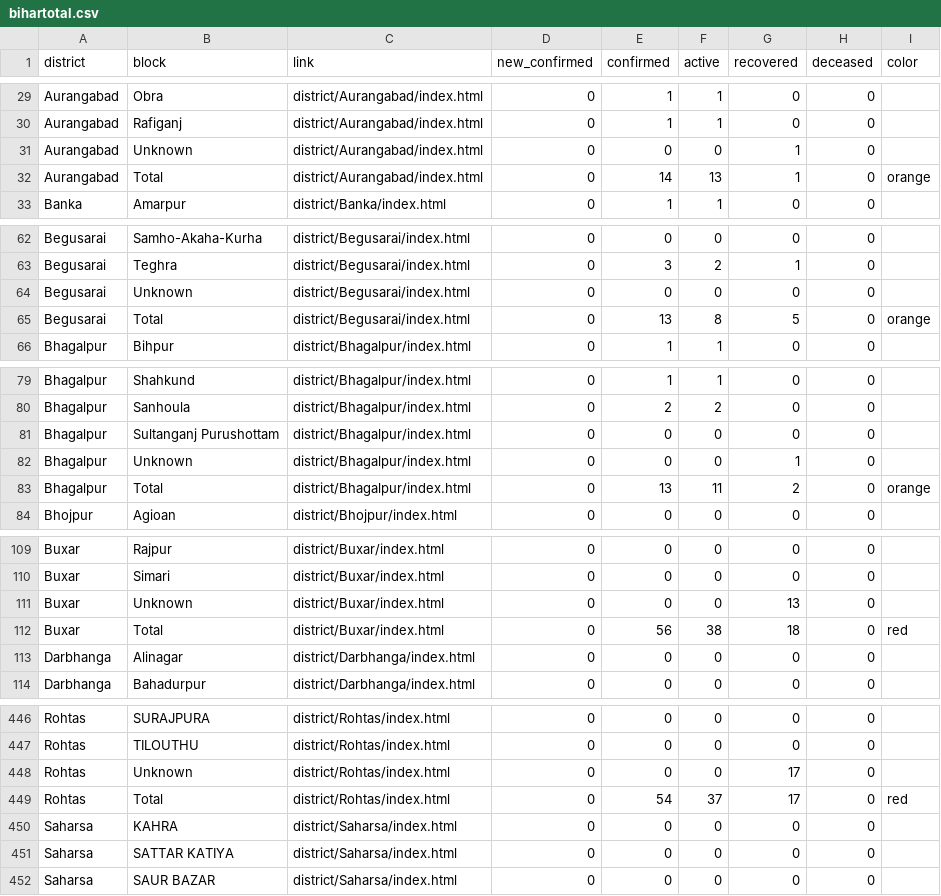
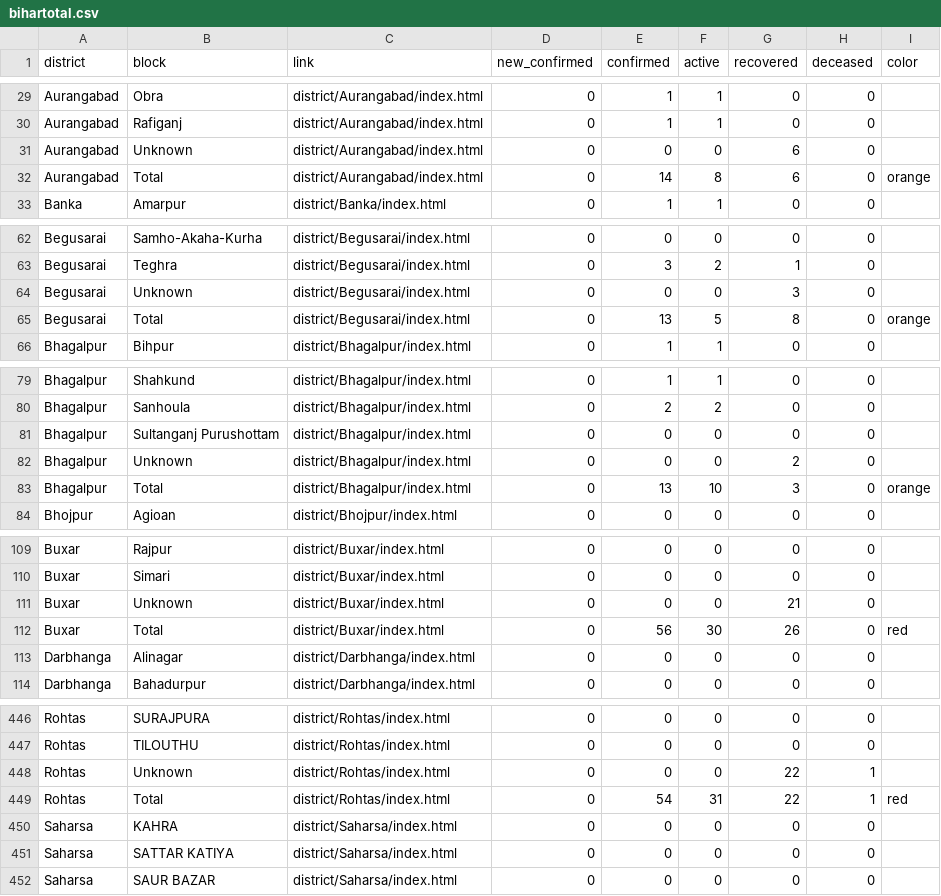
Before and after one commit to coronainbihar/coronainbihar.github.io, a CSV file: bihartotal.csv, drawn as a sheet; only a part is shown, gaps mark what is left out; the diff covers the shown part only.

```diff
--- a/bihartotal.csv
+++ b/bihartotal.csv
@@ -30,4 +30,4 @@ Aurangabad,Obra,district/Aurangabad/index.html,0,1,1,0,0,
 Aurangabad,Rafiganj,district/Aurangabad/index.html,0,1,1,0,0,
-Aurangabad,Unknown,district/Aurangabad/index.html,0,0,0,1,0,
-Aurangabad,Total,district/Aurangabad/index.html,0,14,13,1,0,orange
+Aurangabad,Unknown,district/Aurangabad/index.html,0,0,0,6,0,
+Aurangabad,Total,district/Aurangabad/index.html,0,14,8,6,0,orange
 Banka,Amarpur,district/Banka/index.html,0,1,1,0,0,
@@ -63,4 +63,4 @@ Begusarai,Samho-Akaha-Kurha,district/Begusarai/index.html,0,0,0,0,0,
 Begusarai,Teghra,district/Begusarai/index.html,0,3,2,1,0,
-Begusarai,Unknown,district/Begusarai/index.html,0,0,0,0,0,
-Begusarai,Total,district/Begusarai/index.html,0,13,8,5,0,orange
+Begusarai,Unknown,district/Begusarai/index.html,0,0,0,3,0,
+Begusarai,Total,district/Begusarai/index.html,0,13,5,8,0,orange
 Bhagalpur,Bihpur,district/Bhagalpur/index.html,0,1,1,0,0,
@@ -81,4 +81,4 @@ Bhagalpur,Sanhoula,district/Bhagalpur/index.html,0,2,2,0,0,
 Bhagalpur,Sultanganj Purushottam,district/Bhagalpur/index.html,0,0,0,0,0,
-Bhagalpur,Unknown,district/Bhagalpur/index.html,0,0,0,1,0,
-Bhagalpur,Total,district/Bhagalpur/index.html,0,13,11,2,0,orange
+Bhagalpur,Unknown,district/Bhagalpur/index.html,0,0,0,2,0,
+Bhagalpur,Total,district/Bhagalpur/index.html,0,13,10,3,0,orange
 Bhojpur,Agioan,district/Bhojpur/index.html,0,0,0,0,0,
@@ -110,4 +110,4 @@ Buxar,Rajpur,district/Buxar/index.html,0,0,0,0,0,
 Buxar,Simari,district/Buxar/index.html,0,0,0,0,0,
-Buxar,Unknown,district/Buxar/index.html,0,0,0,13,0,
-Buxar,Total,district/Buxar/index.html,0,56,38,18,0,red
+Buxar,Unknown,district/Buxar/index.html,0,0,0,21,0,
+Buxar,Total,district/Buxar/index.html,0,56,30,26,0,red
 Darbhanga,Alinagar,district/Darbhanga/index.html,0,0,0,0,0,
@@ -447,4 +447,4 @@ Rohtas,SURAJPURA,district/Rohtas/index.html,0,0,0,0,0,
 Rohtas,TILOUTHU,district/Rohtas/index.html,0,0,0,0,0,
-Rohtas,Unknown,district/Rohtas/index.html,0,0,0,17,0,
-Rohtas,Total,district/Rohtas/index.html,0,54,37,17,0,red
+Rohtas,Unknown,district/Rohtas/index.html,0,0,0,22,1,
+Rohtas,Total,district/Rohtas/index.html,0,54,31,22,1,red
 Saharsa,KAHRA,district/Saharsa/index.html,0,0,0,0,0,
```
Also changed, not shown: 23 edited cells elsewhere in this file, 14 other files.
